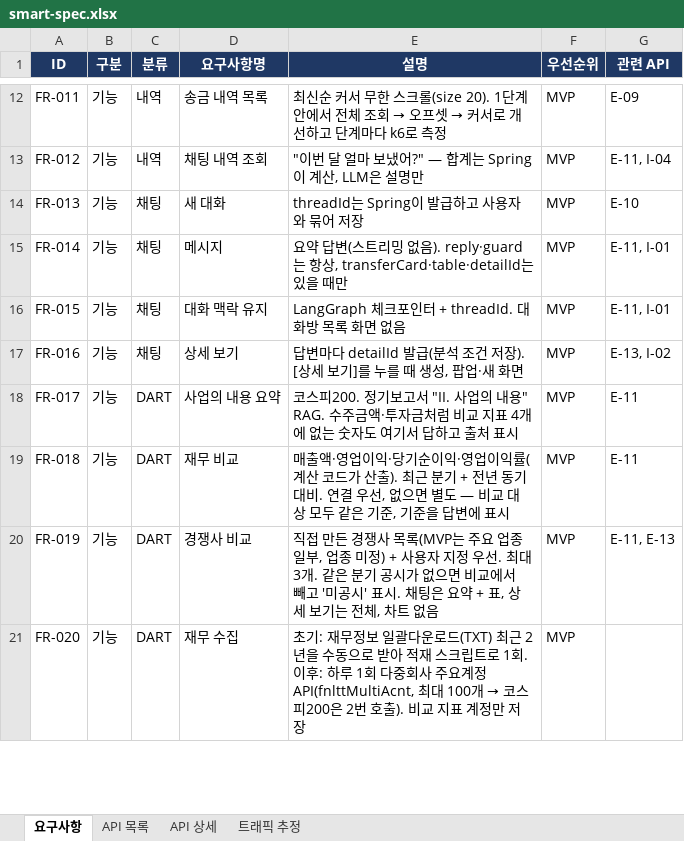
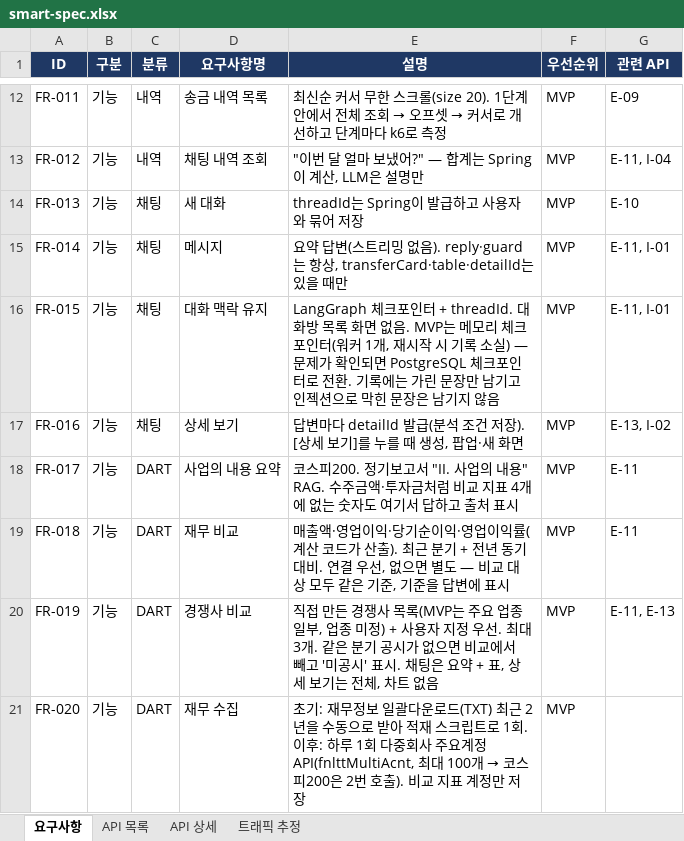
Before and after one commit to softcatch/smart-finance-agent, an Excel workbook: docs/smart-spec.xlsx, sheet 요구사항, drawn as a sheet; only a part is shown, gaps mark what is left out; values as stored, in another font and other column widths than the file's, no borders; the diff names each change by its address in the sheet, - before the commit and + after, or states it on an @@ line.

```diff
--- a/docs/smart-spec.xlsx (sheet 요구사항)
+++ b/docs/smart-spec.xlsx (sheet 요구사항)
-E16 (설명): …면 없음
+E16 (설명): …면 없음. MVP는 메모리 체크포인터(워커 1개, 재시작 시 기록 소실) — 문제가 확인되면 PostgreSQL 체크포인터로 전환. 기록에는 가린 문장만 남기고 인젝션으로 막힌 문장은 남기지 않음
```
Also changed, not shown: 4 other files.
